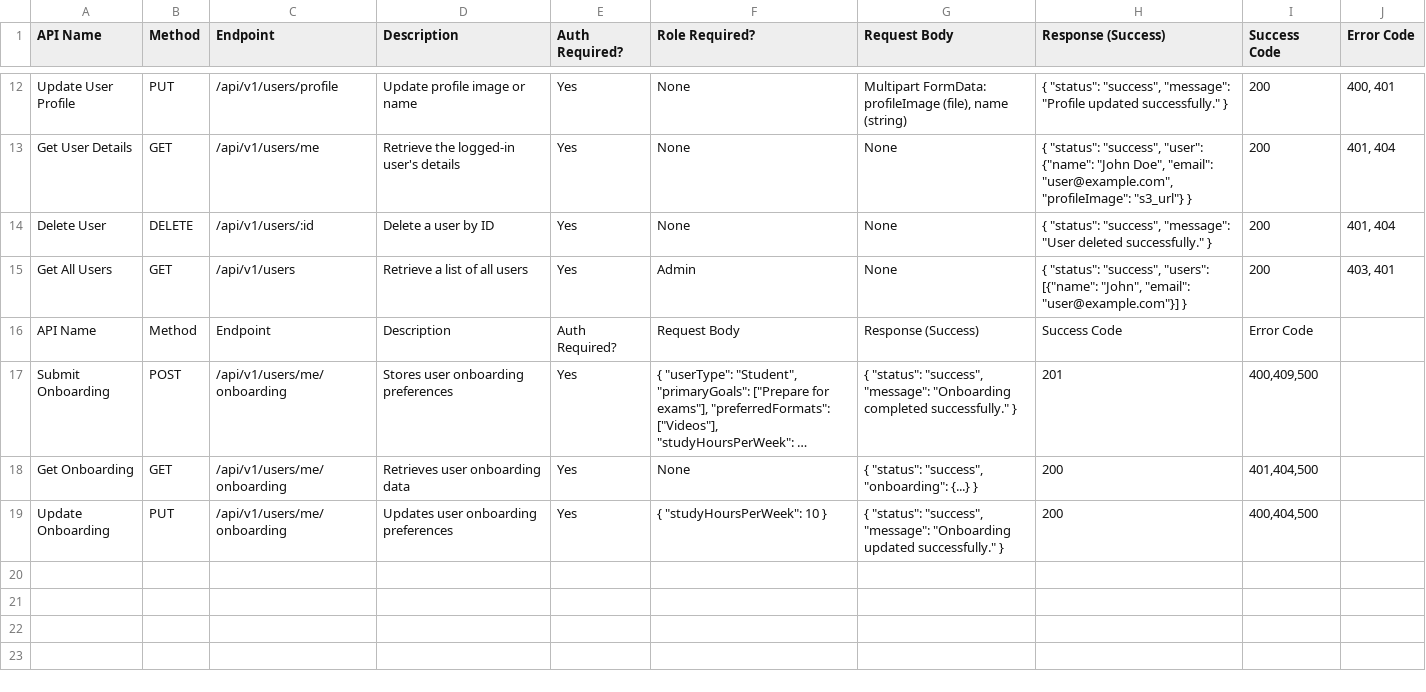
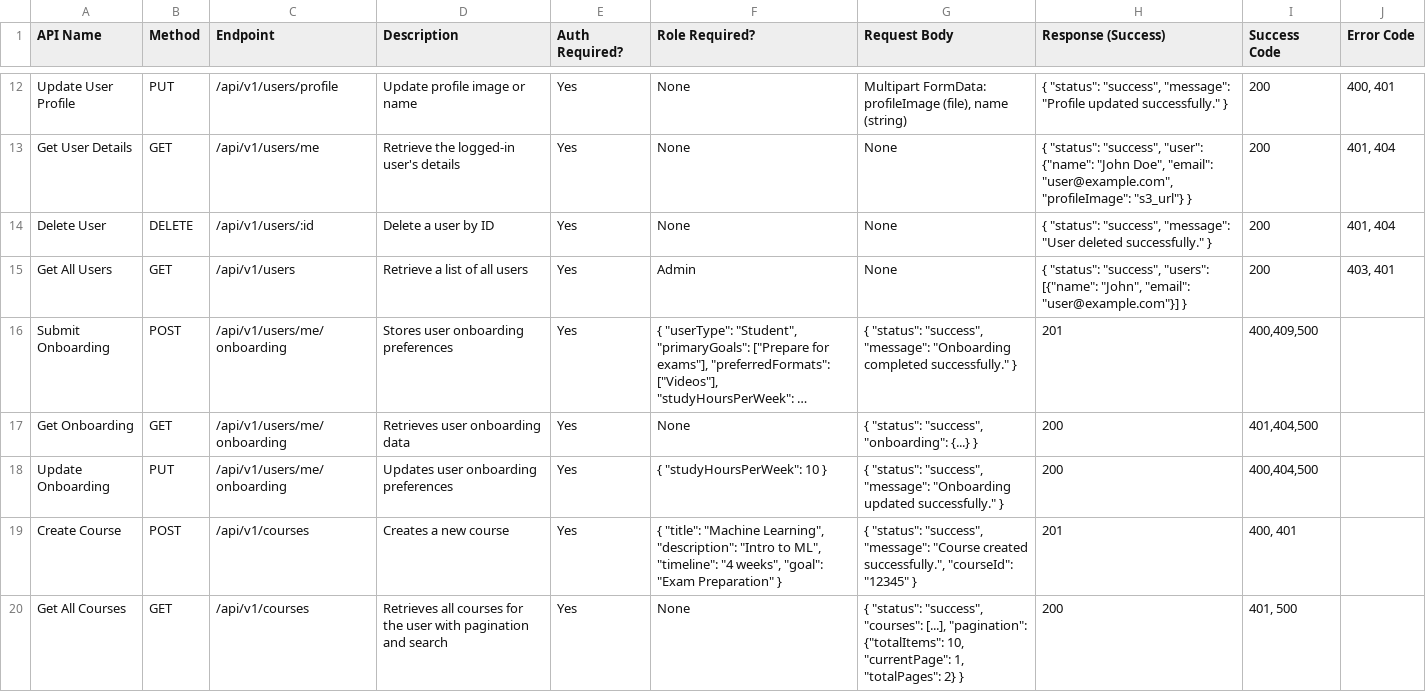
Before and after one commit to prof-gautam/andrew-backend, a CSV file: api.csv, drawn as a sheet; only a part is shown, gaps mark what is left out; long unchanged cells end in …; removed rows and columns are numbered as before the commit, all else as after; the diff covers the shown part only; the diff names each change by its address in the sheet, - before the commit and + after, or states it on an @@ line.

```diff
--- a/api.csv
+++ b/api.csv
-row 16: API Name | Method | Endpoint | Description | Auth Required? | Request Body | Response (Success) | Success Code | Error Code
+row 19: Create Course | POST | /api/v1/courses | Creates a new course | Yes | { "title": "Machine Learning", "description": "Intro to ML", "timeline": "4 weeks", "goal": "Exam Preparation" } | { "status": "success", "message": "Course created successfully.", "courseId": "12345" } | 201 | 400, 401
+row 20: Get All Courses | GET | /api/v1/courses | Retrieves all courses for the user with pagination and search | Yes | None | { "status": "success", "courses": [...], "pagination": {"totalItems": 10, "currentPage": 1, "totalPages": 2} } | 200 | 401, 500
```
Also changed, not shown: 5 added rows elsewhere in this file, 13 other files.
